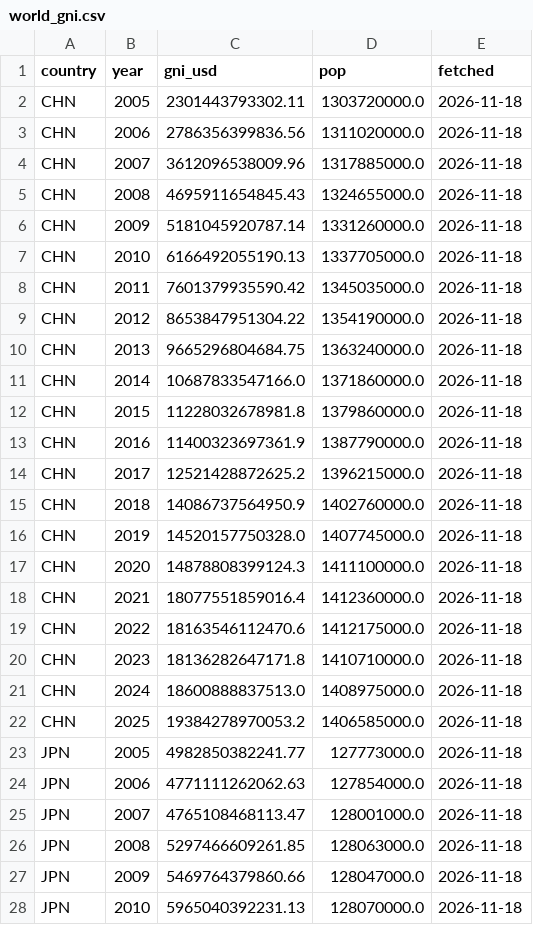
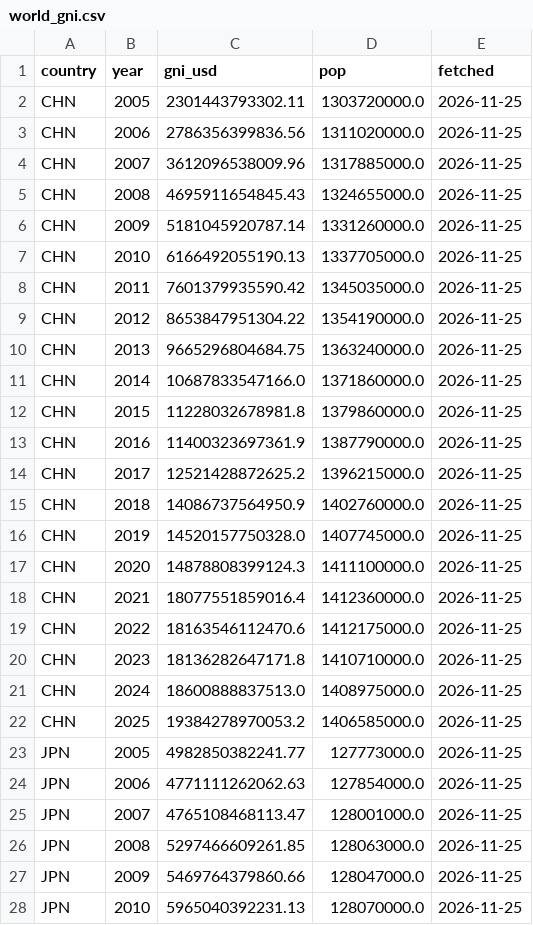
Before and after one commit to lloydknam/korea-gdpnow, a CSV file: data/world_gni.csv, drawn as a sheet; only a part is shown; the diff covers the shown part only.

```diff
--- a/data/world_gni.csv
+++ b/data/world_gni.csv
@@ -1,28 +1,28 @@
 country,year,gni_usd,pop,fetched
-CHN,2005,2301443793302.11,1303720000.0,2026-11-18
-CHN,2006,2786356399836.56,1311020000.0,2026-11-18
-CHN,2007,3612096538009.96,1317885000.0,2026-11-18
-CHN,2008,4695911654845.43,1324655000.0,2026-11-18
-CHN,2009,5181045920787.14,1331260000.0,2026-11-18
-CHN,2010,6166492055190.13,1337705000.0,2026-11-18
-CHN,2011,7601379935590.42,1345035000.0,2026-11-18
-CHN,2012,8653847951304.22,1354190000.0,2026-11-18
-CHN,2013,9665296804684.75,1363240000.0,2026-11-18
-CHN,2014,10687833547166.0,1371860000.0,2026-11-18
-CHN,2015,11228032678981.8,1379860000.0,2026-11-18
-CHN,2016,11400323697361.9,1387790000.0,2026-11-18
-CHN,2017,12521428872625.2,1396215000.0,2026-11-18
-CHN,2018,14086737564950.9,1402760000.0,2026-11-18
-CHN,2019,14520157750328.0,1407745000.0,2026-11-18
-CHN,2020,14878808399124.3,1411100000.0,2026-11-18
-CHN,2021,18077551859016.4,1412360000.0,2026-11-18
-CHN,2022,18163546112470.6,1412175000.0,2026-11-18
-CHN,2023,18136282647171.8,1410710000.0,2026-11-18
-CHN,2024,18600888837513.0,1408975000.0,2026-11-18
-CHN,2025,19384278970053.2,1406585000.0,2026-11-18
-JPN,2005,4982850382241.77,127773000.0,2026-11-18
-JPN,2006,4771111262062.63,127854000.0,2026-11-18
-JPN,2007,4765108468113.47,128001000.0,2026-11-18
-JPN,2008,5297466609261.85,128063000.0,2026-11-18
-JPN,2009,5469764379860.66,128047000.0,2026-11-18
-JPN,2010,5965040392231.13,128070000.0,2026-11-18
+CHN,2005,2301443793302.11,1303720000.0,2026-11-25
+CHN,2006,2786356399836.56,1311020000.0,2026-11-25
+CHN,2007,3612096538009.96,1317885000.0,2026-11-25
+CHN,2008,4695911654845.43,1324655000.0,2026-11-25
+CHN,2009,5181045920787.14,1331260000.0,2026-11-25
+CHN,2010,6166492055190.13,1337705000.0,2026-11-25
+CHN,2011,7601379935590.42,1345035000.0,2026-11-25
+CHN,2012,8653847951304.22,1354190000.0,2026-11-25
+CHN,2013,9665296804684.75,1363240000.0,2026-11-25
+CHN,2014,10687833547166.0,1371860000.0,2026-11-25
+CHN,2015,11228032678981.8,1379860000.0,2026-11-25
+CHN,2016,11400323697361.9,1387790000.0,2026-11-25
+CHN,2017,12521428872625.2,1396215000.0,2026-11-25
+CHN,2018,14086737564950.9,1402760000.0,2026-11-25
+CHN,2019,14520157750328.0,1407745000.0,2026-11-25
+CHN,2020,14878808399124.3,1411100000.0,2026-11-25
+CHN,2021,18077551859016.4,1412360000.0,2026-11-25
+CHN,2022,18163546112470.6,1412175000.0,2026-11-25
+CHN,2023,18136282647171.8,1410710000.0,2026-11-25
+CHN,2024,18600888837513.0,1408975000.0,2026-11-25
+CHN,2025,19384278970053.2,1406585000.0,2026-11-25
+JPN,2005,4982850382241.77,127773000.0,2026-11-25
+JPN,2006,4771111262062.63,127854000.0,2026-11-25
+JPN,2007,4765108468113.47,128001000.0,2026-11-25
+JPN,2008,5297466609261.85,128063000.0,2026-11-25
+JPN,2009,5469764379860.66,128047000.0,2026-11-25
+JPN,2010,5965040392231.13,128070000.0,2026-11-25
```
Also changed, not shown: 57 edited cells elsewhere in this file, data/gpu_rent.csv, 1 other file.
